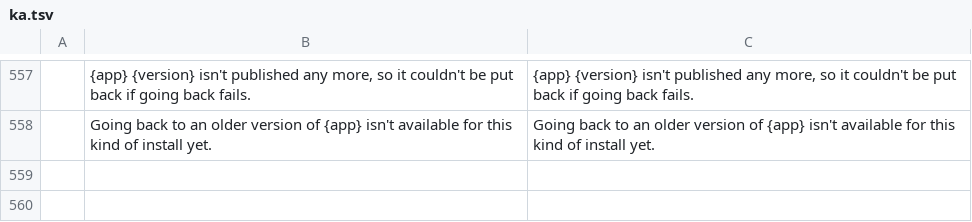
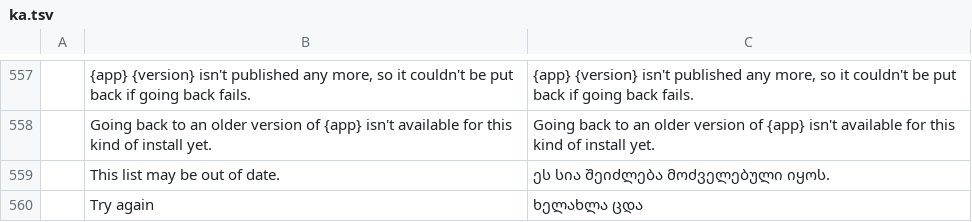
Before and after one commit to storytold/craft-launcher, a TSV file: crates/ui-egui/src/i18n/ka.tsv, drawn as a sheet; only a part is shown, gaps mark what is left out; the diff names each change by its address in the sheet, - before the commit and + after, or states it on an @@ line.

Commit message:
Fall back to GitHub when our release API can't answer
Release information came only from api.storyteller.ai, so an outage, a
slow or blocked server, a bad deploy or an app it doesn't list left
every check, Choose version and pinned version without an answer.

An app's history now comes from our API first, then GitHub's REST API
(one page, no token, within an hourly allowance of 20 and never while
GitHub holds requests back after a 403 or 429), then github.com's
releases.atom with each release built from its SHA256SUMS.txt, which
costs no API quota. When none answers, the last history read in this
session stands in however old, and Choose version says the list may be
out of date and offers Try again. Any failure of our API counts:
no connection, a timeout, an error status, an unreadable or stale
answer, another repo's history, or no releases. After a connection
failure or a server error our API is left alone for a minute, so an
outage costs one timeout per check, not one per app.

When the release feed has no answer for an app, its latest release
comes from that same history: the newest stable release, or beta with
pre-releases on, and never a nightly. The history request has its own
short timeouts (5 s to connect, 10 s to the first byte). A local
mirror never falls back to GitHub, and Developer Builds discovery is
unchanged. Each answer's source is logged.

```diff
--- a/crates/ui-egui/src/i18n/ka.tsv
+++ b/crates/ui-egui/src/i18n/ka.tsv
+row 559:  | This list may be out of date. | ეს სია შეიძლება მოძველებული იყოს.
+row 560:  | Try again | ხელახლა ცდა
```
Also changed, not shown: crates/ui-egui/src/i18n/de.tsv, crates/ui-egui/src/i18n/es.tsv, 19 other files.
